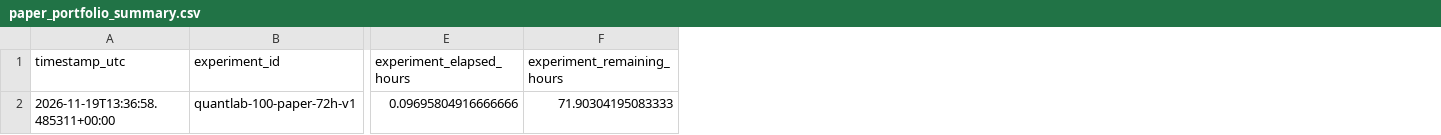
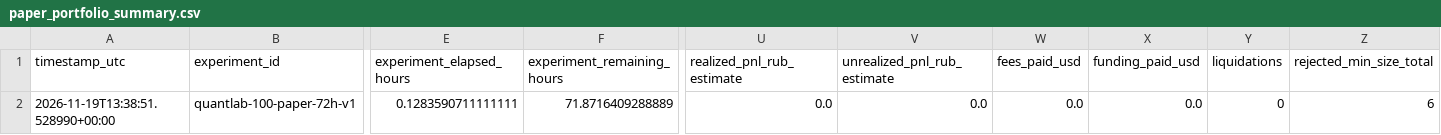
Before and after one commit to SitnerVS/QuantLab-100, a CSV file: reports/paper_portfolio_summary.csv, drawn as a sheet; only a part is shown, gaps mark what is left out; the diff names each change by its address in the sheet, - before the commit and + after, or states it on an @@ line.

```diff
--- a/reports/paper_portfolio_summary.csv
+++ b/reports/paper_portfolio_summary.csv
+column U (realized_pnl_rub_estimate), row 2: 0.0
+column V (unrealized_pnl_rub_estimate), row 2: 0.0
+column W (fees_paid_usd), row 2: 0.0
+column X (funding_paid_usd), row 2: 0.0
+column Y (liquidations), row 2: 0
+column Z (rejected_min_size_total), row 2: 6
-A2 (timestamp_utc): 2026-11-19T13:36:58.485311+00:00
+A2 (timestamp_utc): 2026-11-19T13:38:51.528990+00:00
-E2 (experiment_elapsed_hours): 0.09695804916666666
+E2 (experiment_elapsed_hours): 0.1283590711111111
-F2 (experiment_remaining_hours): 71.90304195083333
+F2 (experiment_remaining_hours): 71.8716409288889
```
Also changed, not shown: reports/data_quality.csv, 1 other file.
